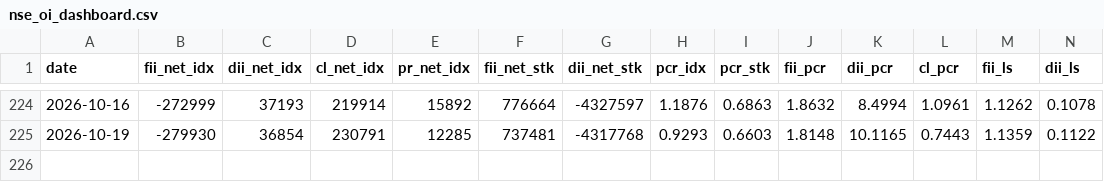
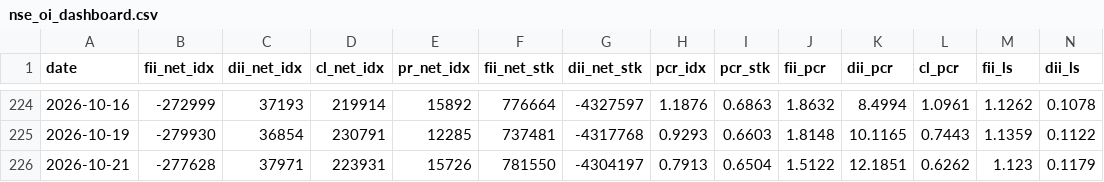
Before and after one commit to kris46/FII_DII_Analysis, a CSV file: nse_oi_dashboard.csv, drawn as a sheet; only a part is shown, gaps mark what is left out; rows hold the shown columns only; the diff names each change by its address in the sheet, - before the commit and + after, or states it on an @@ line.

Commit message:
Automated FII_DII OI data update on 21-10-2026

```diff
--- a/nse_oi_dashboard.csv
+++ b/nse_oi_dashboard.csv
+row 226: 2026-10-21 | -277628 | 37971 | 223931 | 15726 | 781550 | -4304197 | 0.7913 | 0.6504 | 1.5122 | 12.1851 | 0.6262 | 1.123 | 0.1179
```
